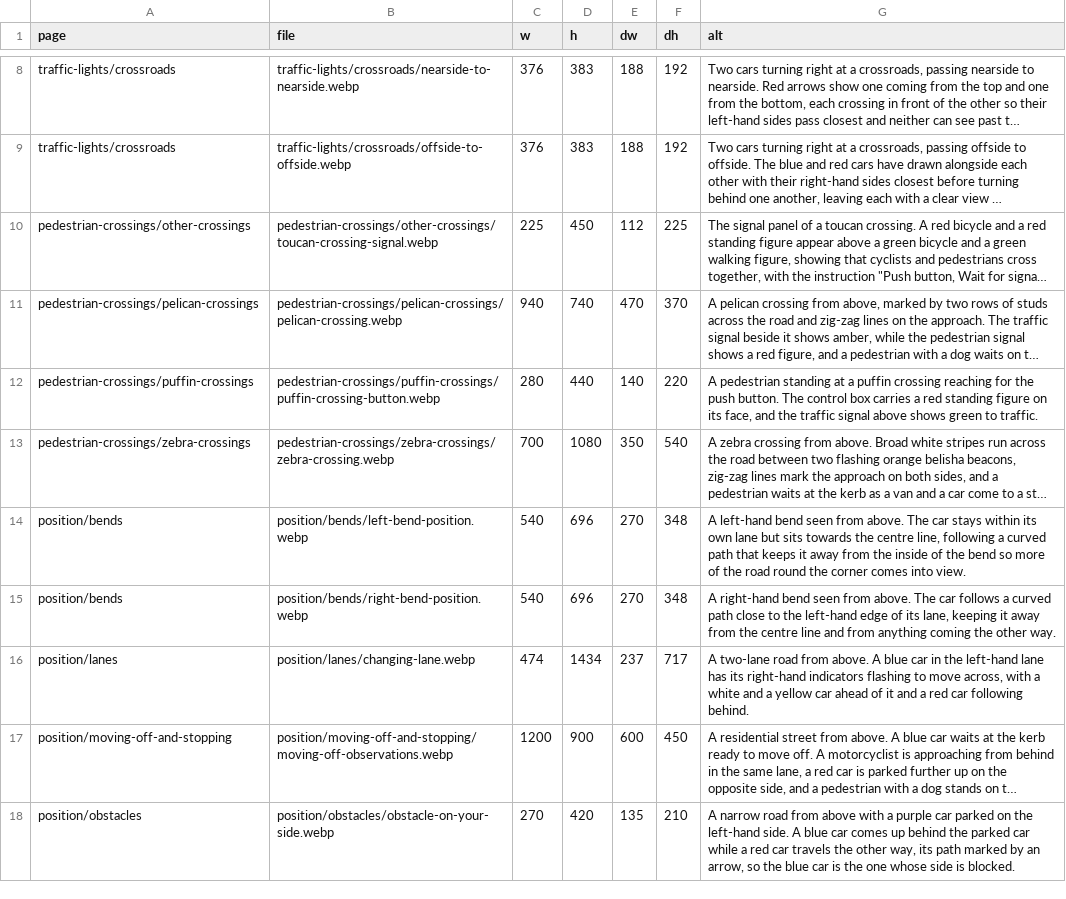
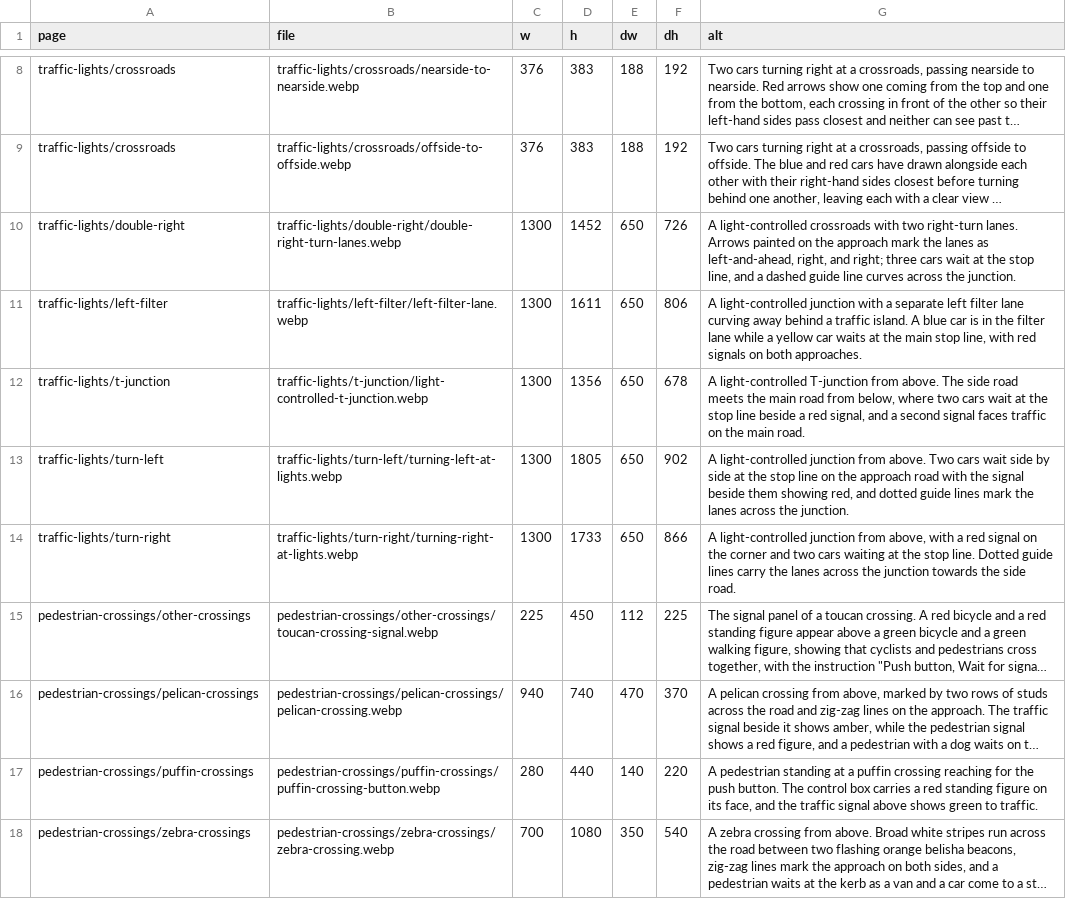
Before and after one commit to beev/apps, a TSV file: tools/image-manifest.tsv, drawn as a sheet; only a part is shown, gaps mark what is left out; the shorter side is filled out with more unchanged rows; long unchanged cells end in …; the diff names each change by its address in the sheet, - before the commit and + after, or states it on an @@ line.

```diff
--- a/tools/image-manifest.tsv
+++ b/tools/image-manifest.tsv
+row 10: traffic-lights/double-right | traffic-lights/double-right/double-right-turn-lanes.webp | 1300 | 1452 | 650 | 726 | A light-controlled crossroads with two right-turn lanes. Arrows painted on the approach mark the lanes as left-and-ahead, right, and right; three cars wait at the stop line, and a dashed guide line curves across the junction.
+row 11: traffic-lights/left-filter | traffic-lights/left-filter/left-filter-lane.webp | 1300 | 1611 | 650 | 806 | A light-controlled junction with a separate left filter lane curving away behind a traffic island. A blue car is in the filter lane while a yellow car waits at the main stop line, with red signals on both approaches.
+row 12: traffic-lights/t-junction | traffic-lights/t-junction/light-controlled-t-junction.webp | 1300 | 1356 | 650 | 678 | A light-controlled T-junction from above. The side road meets the main road from below, where two cars wait at the stop line beside a red signal, and a second signal faces traffic on the main road.
+row 13: traffic-lights/turn-left | traffic-lights/turn-left/turning-left-at-lights.webp | 1300 | 1805 | 650 | 902 | A light-controlled junction from above. Two cars wait side by side at the stop line on the approach road with the signal beside them showing red, and dotted guide lines mark the lanes across the junction.
+row 14: traffic-lights/turn-right | traffic-lights/turn-right/turning-right-at-lights.webp | 1300 | 1733 | 650 | 866 | A light-controlled junction from above, with a red signal on the corner and two cars waiting at the stop line. Dotted guide lines carry the lanes across the junction towards the side road.
```
Also changed, not shown: 17 other files.
